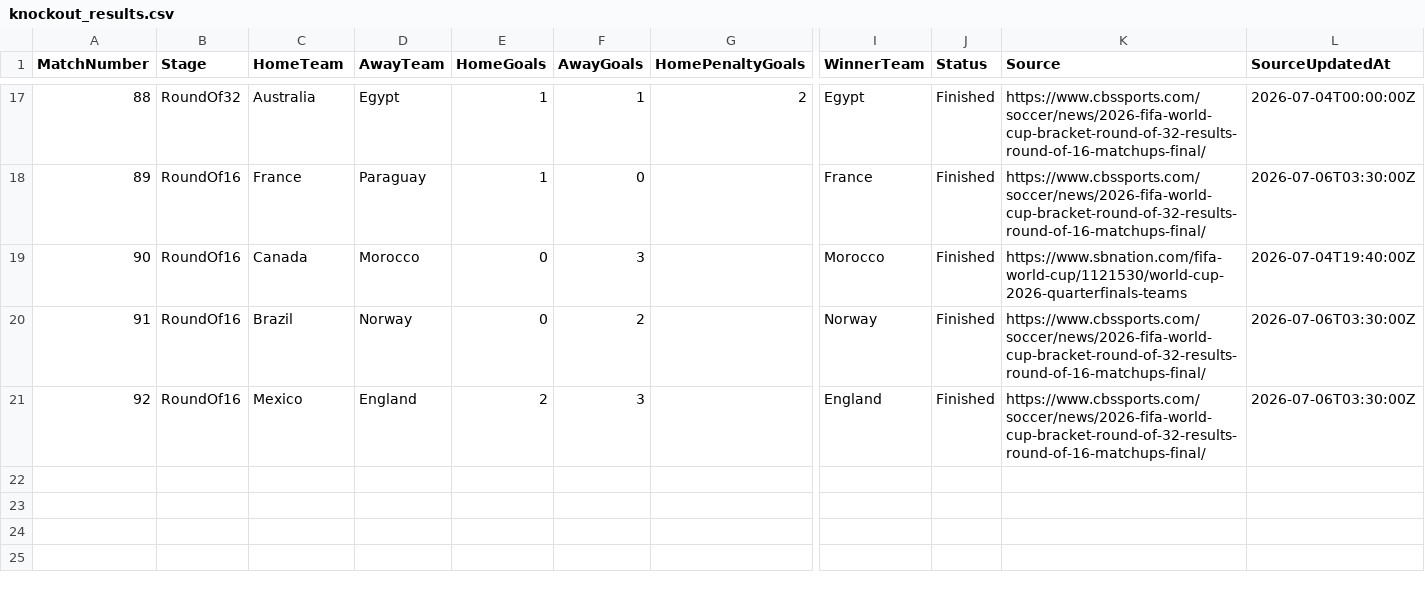
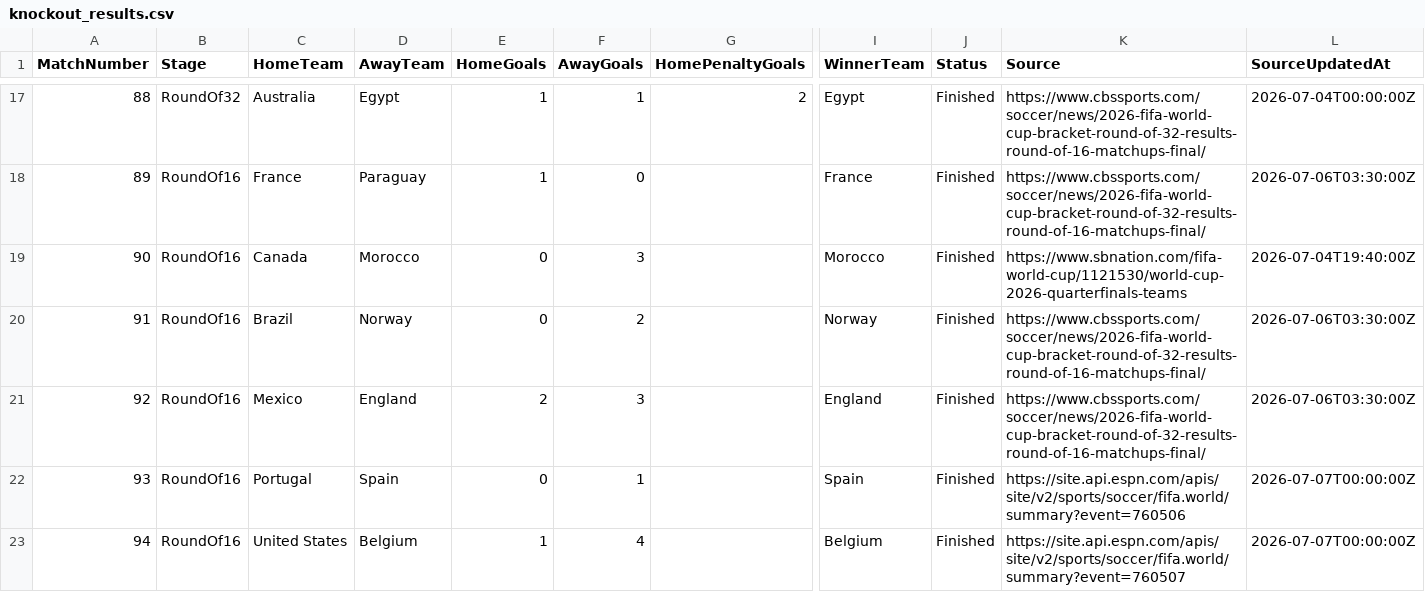
Before and after one commit to judasane/Oloraculo, a CSV file: Oloraculo.Web/Data/knockout_results.csv, drawn as a sheet; only a part is shown, gaps mark what is left out; rows hold the shown columns only; the diff names each change by its address in the sheet, - before the commit and + after, or states it on an @@ line.

Commit message:
Add ESPN fallback for round of 16 results

```diff
--- a/Oloraculo.Web/Data/knockout_results.csv
+++ b/Oloraculo.Web/Data/knockout_results.csv
+row 22: 93 | RoundOf16 | Portugal | Spain | 0 | 1 |  | Spain | Finished | https://site.api.espn.com/apis/site/v2/sports/soccer/fifa.world/summary?event=760506 | 2026-07-07T00:00:00Z
+row 23: 94 | RoundOf16 | United States | Belgium | 1 | 4 |  | Belgium | Finished | https://site.api.espn.com/apis/site/v2/sports/soccer/fifa.world/summary?event=760507 | 2026-07-07T00:00:00Z
```
Also changed, not shown: Oloraculo.Web/Data/elo_snapshot.csv, 3 other files.
